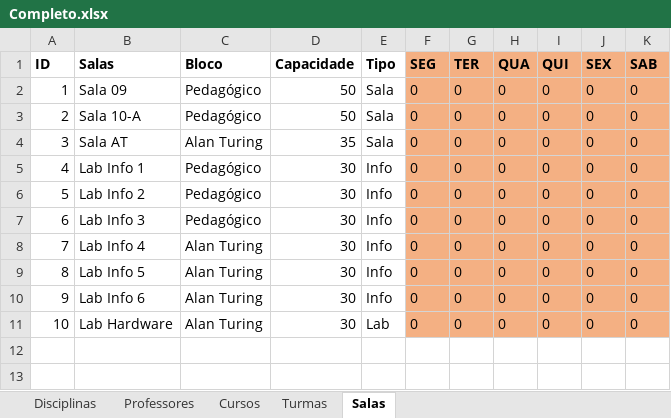
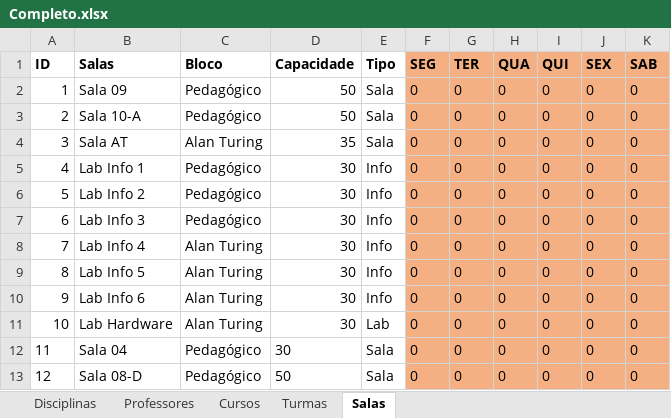
Before and after one commit to rafflezs/IC-Timetable, an Excel workbook: Data/Completo.xlsx, sheet Salas, drawn as a sheet; values as stored, in another font and other column widths than the file's, no borders; charts and pictures not drawn; the diff names each change by its address in the sheet, - before the commit and + after, or states it on an @@ line.

```diff
--- a/Data/Completo.xlsx (sheet Salas)
+++ b/Data/Completo.xlsx (sheet Salas)
+row 12: 11 | Sala 04 | Pedagógico | 30 | Sala | 0 | 0 | 0 | 0 | 0 | 0
+row 13: 12 | Sala 08-D | Pedagógico | 50 | Sala | 0 | 0 | 0 | 0 | 0 | 0
```
Also changed, not shown: sheet Professores, sheet Disciplinas, sheet Turmas, sheet Cursos, Data/Informatica.xlsx, 12 other files.
